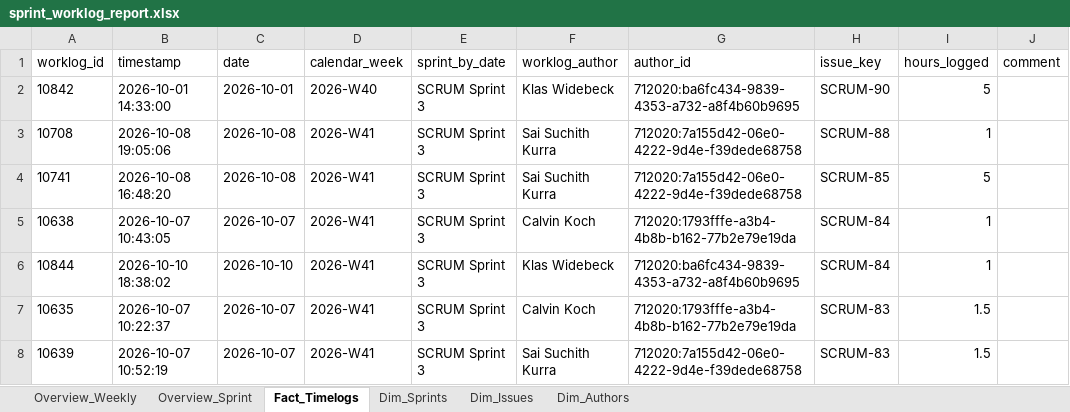
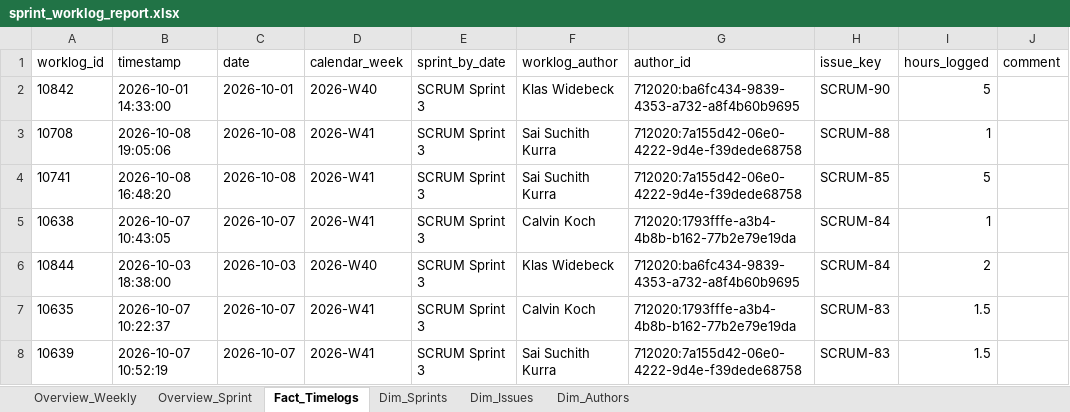
Before and after one commit to calvinkoch00/uppsala_worklog_report, an Excel workbook: sprint_worklog_report.xlsx, sheet Fact_Timelogs, drawn as a sheet; only a part is shown; values as stored, in another font and other column widths than the file's, no borders; the diff names each change by its address in the sheet, - before the commit and + after, or states it on an @@ line.

```diff
--- a/sprint_worklog_report.xlsx (sheet Fact_Timelogs)
+++ b/sprint_worklog_report.xlsx (sheet Fact_Timelogs)
-B6 (timestamp): 2026-10-10 18:38:02
+B6 (timestamp): 2026-10-03 18:38:00
-C6 (date): 2026-10-10
+C6 (date): 2026-10-03
-D6 (calendar_week): 2026-W41
+D6 (calendar_week): 2026-W40
-I6 (hours_logged): 1
+I6 (hours_logged): 2
```
Also changed, not shown: sheet Overview_Weekly, sheet Dim_Issues, sheet Overview_Sprint, 4 other files.
